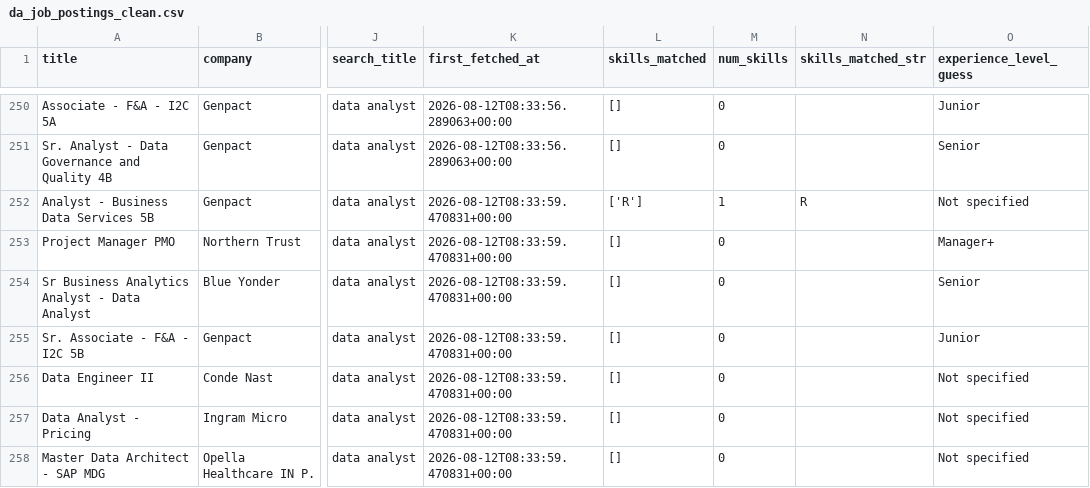
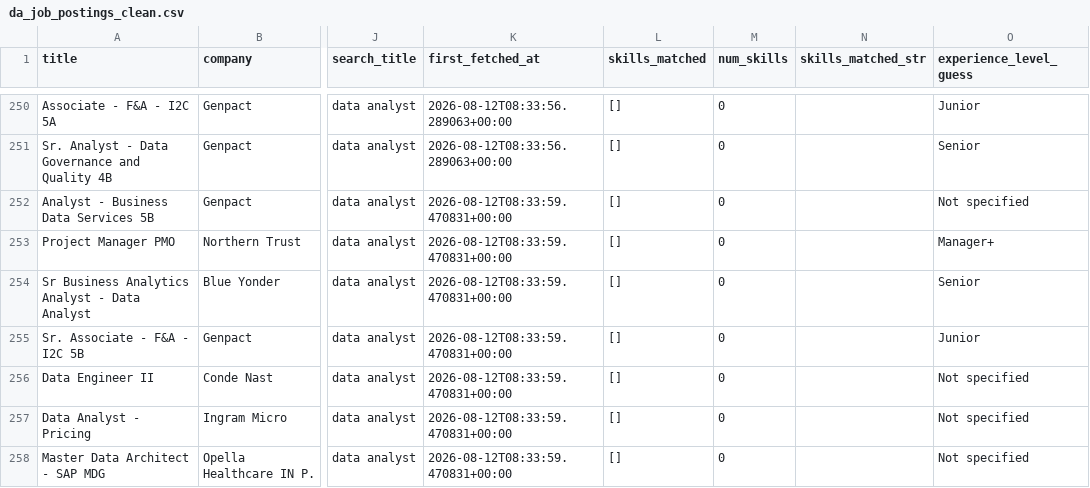
Before and after one commit to SaadShaikh14/DA-job-market-tool, a CSV file: da_job_postings_clean.csv, drawn as a sheet; only a part is shown, gaps mark what is left out; the diff names each change by its address in the sheet, - before the commit and + after, or states it on an @@ line.

```diff
--- a/da_job_postings_clean.csv
+++ b/da_job_postings_clean.csv
-L252 (skills_matched): ['R']
+L252 (skills_matched): []
-M252 (num_skills): 1
+M252 (num_skills): 0
-N252 (skills_matched_str): R
+N252 (skills_matched_str): (empty)
```
Also changed, not shown: 7 other files.
